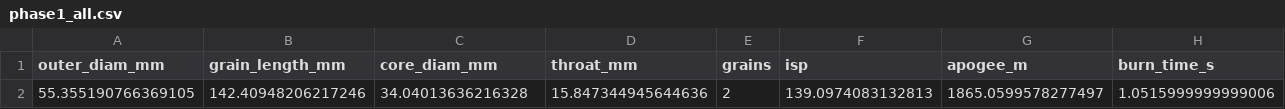
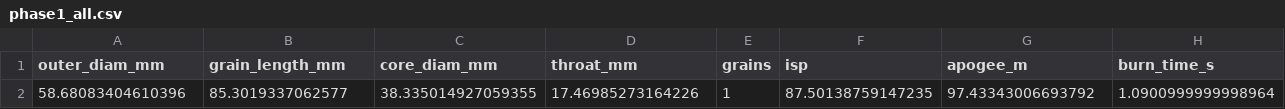
Before and after one commit to thomazvianaceneviva-dev/Autonomous-Rocket-Optimizer, a CSV file: optimizer_workspace/results/phase1_all.csv, drawn as a sheet; only a part is shown; removed rows and columns are numbered as before the commit, all else as after; rows hold the shown columns only; the diff names each change by its address in the sheet, - before the commit and + after, or states it on an @@ line.

```diff
--- a/optimizer_workspace/results/phase1_all.csv
+++ b/optimizer_workspace/results/phase1_all.csv
-row 2: 55.355190766369105 | 142.40948206217246 | 34.04013636216328 | 15.847344945644636 | 2 | 139.0974083132813 | 1865.0599578277497 | 1.0515999999999006
+row 2: 58.68083404610396 | 85.3019337062577 | 38.335014927059355 | 17.46985273164226 | 1 | 87.50138759147235 | 97.43343006693792 | 1.0900999999998964
```
Also changed, not shown: optimizer_workspace/results/phase2_cmaes.csv, 3 other files.
